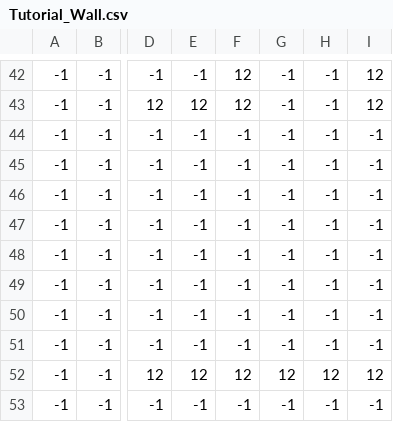
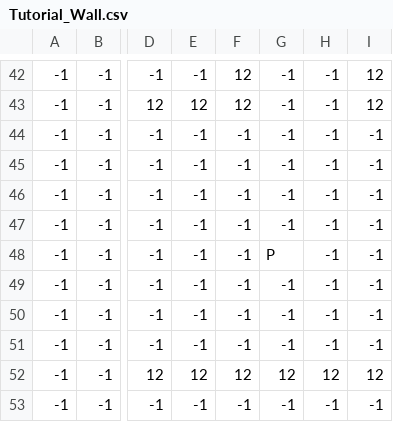
Before and after one commit to Mael-RABOT/RPG, a CSV file: maps/Tutorial_Wall.csv, drawn as a sheet; only a part is shown, gaps mark what is left out; the diff names each change by its address in the sheet, - before the commit and + after, or states it on an @@ line.

```diff
--- a/maps/Tutorial_Wall.csv
+++ b/maps/Tutorial_Wall.csv
-G48: -1
+G48: P
```
Also changed, not shown: 9 other files.
